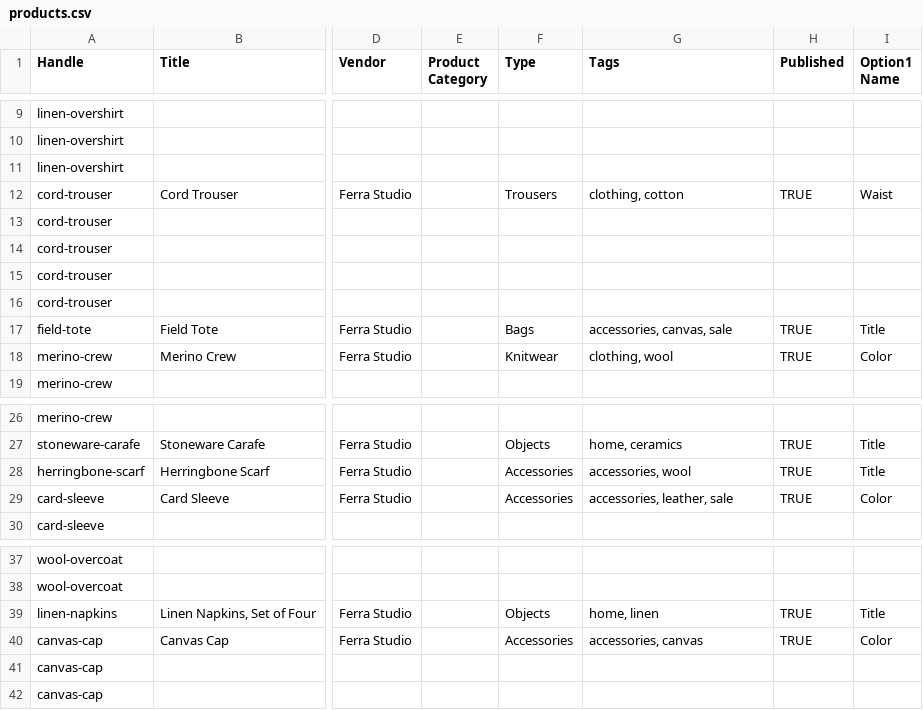
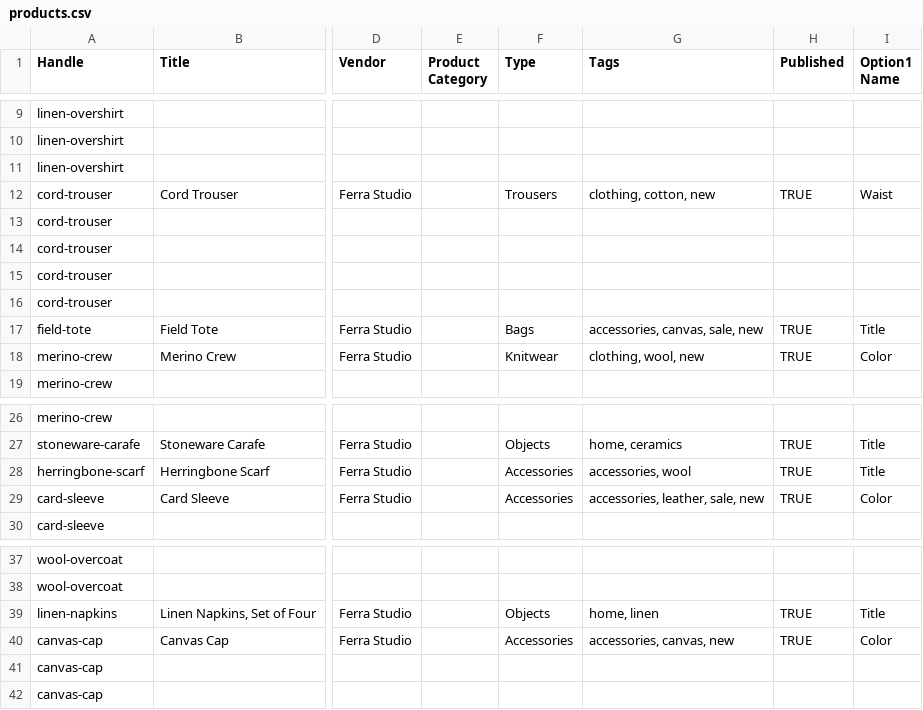
Before and after one commit to mthsrfm-byte/siriguela, a CSV file: shopify-theme/demo-store/products.csv, drawn as a sheet; only a part is shown, gaps mark what is left out; the diff names each change by its address in the sheet, - before the commit and + after, or states it on an @@ line.

```diff
--- a/shopify-theme/demo-store/products.csv
+++ b/shopify-theme/demo-store/products.csv
-G12 (Tags): clothing, cotton
+G12 (Tags): clothing, cotton, new
-G17 (Tags): accessories, canvas, sale
+G17 (Tags): accessories, canvas, sale, new
-G18 (Tags): clothing, wool
+G18 (Tags): clothing, wool, new
-G29 (Tags): accessories, leather, sale
+G29 (Tags): accessories, leather, sale, new
-G40 (Tags): accessories, canvas
+G40 (Tags): accessories, canvas, new
```
Also changed, not shown: 44 other files.
